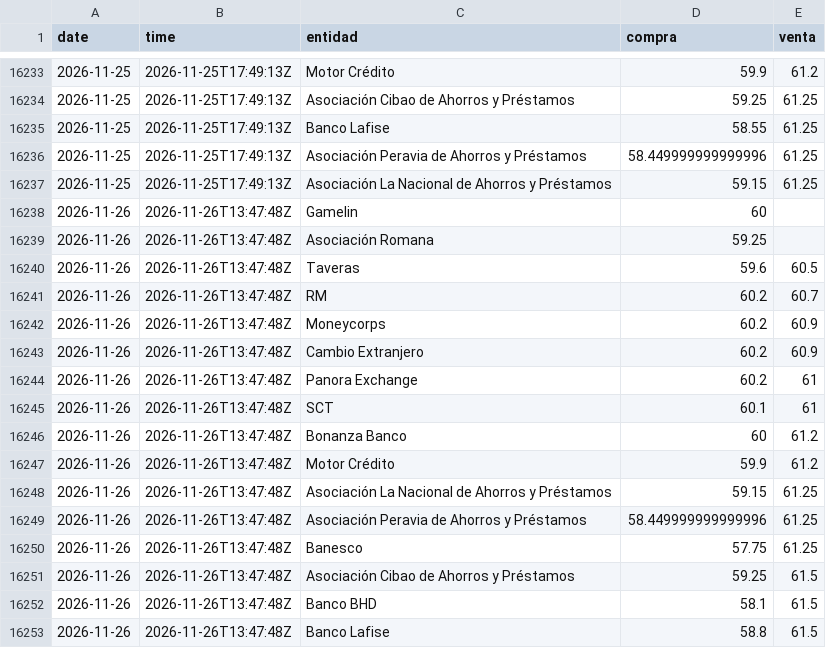
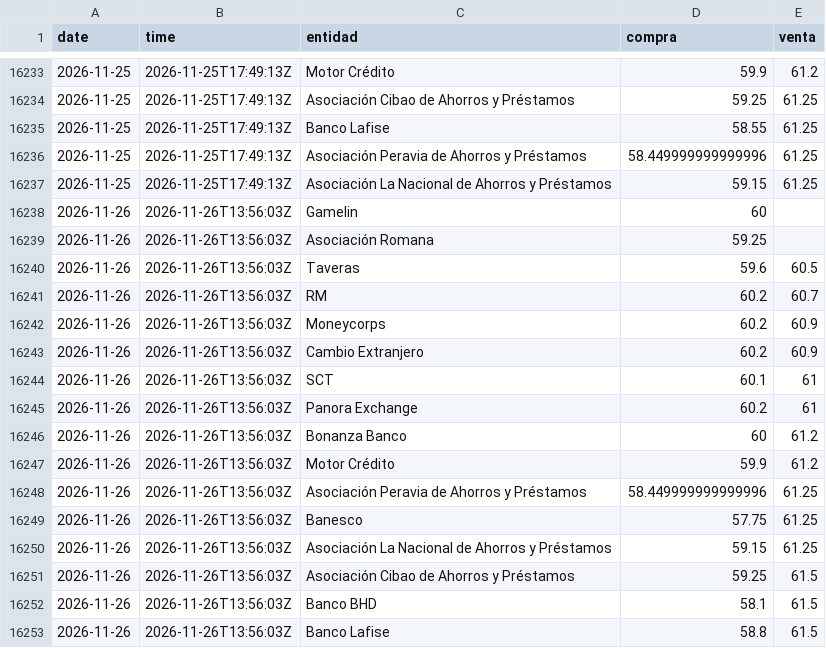
Before and after one commit to albertrosa96/webscraping-tc, a CSV file: data/infodolar/_historico_infodolar.csv, drawn as a sheet; only a part is shown, gaps mark what is left out.

```diff
--- a/data/infodolar/_historico_infodolar.csv
+++ b/data/infodolar/_historico_infodolar.csv
@@ -16237,17 +16237,17 @@ date,time,entidad,compra,venta
 2026-11-25,2026-11-25T17:49:13Z,Asociación La Nacional de Ahorros y Préstamos,59.15,61.25
-2026-11-26,2026-11-26T13:47:48Z,Gamelin,60,
-2026-11-26,2026-11-26T13:47:48Z,Asociación Romana,59.25,
-2026-11-26,2026-11-26T13:47:48Z,Taveras,59.6,60.5
-2026-11-26,2026-11-26T13:47:48Z,RM,60.2,60.7
-2026-11-26,2026-11-26T13:47:48Z,Moneycorps,60.2,60.9
-2026-11-26,2026-11-26T13:47:48Z,Cambio Extranjero,60.2,60.9
-2026-11-26,2026-11-26T13:47:48Z,Panora Exchange,60.2,61
-2026-11-26,2026-11-26T13:47:48Z,SCT,60.1,61
-2026-11-26,2026-11-26T13:47:48Z,Bonanza Banco,60,61.2
-2026-11-26,2026-11-26T13:47:48Z,Motor Crédito,59.9,61.2
-2026-11-26,2026-11-26T13:47:48Z,Asociación La Nacional de Ahorros y Préstamos,59.15,61.25
-2026-11-26,2026-11-26T13:47:48Z,Asociación Peravia de Ahorros y Préstamos,58.449999999999996,61.25
-2026-11-26,2026-11-26T13:47:48Z,Banesco,57.75,61.25
-2026-11-26,2026-11-26T13:47:48Z,Asociación Cibao de Ahorros y Préstamos,59.25,61.5
-2026-11-26,2026-11-26T13:47:48Z,Banco BHD,58.1,61.5
-2026-11-26,2026-11-26T13:47:48Z,Banco Lafise,58.8,61.5
+2026-11-26,2026-11-26T13:56:03Z,Gamelin,60,
+2026-11-26,2026-11-26T13:56:03Z,Asociación Romana,59.25,
+2026-11-26,2026-11-26T13:56:03Z,Taveras,59.6,60.5
+2026-11-26,2026-11-26T13:56:03Z,RM,60.2,60.7
+2026-11-26,2026-11-26T13:56:03Z,Moneycorps,60.2,60.9
+2026-11-26,2026-11-26T13:56:03Z,Cambio Extranjero,60.2,60.9
+2026-11-26,2026-11-26T13:56:03Z,SCT,60.1,61
+2026-11-26,2026-11-26T13:56:03Z,Panora Exchange,60.2,61
+2026-11-26,2026-11-26T13:56:03Z,Bonanza Banco,60,61.2
+2026-11-26,2026-11-26T13:56:03Z,Motor Crédito,59.9,61.2
+2026-11-26,2026-11-26T13:56:03Z,Asociación Peravia de Ahorros y Préstamos,58.449999999999996,61.25
+2026-11-26,2026-11-26T13:56:03Z,Banesco,57.75,61.25
+2026-11-26,2026-11-26T13:56:03Z,Asociación La Nacional de Ahorros y Préstamos,59.15,61.25
+2026-11-26,2026-11-26T13:56:03Z,Asociación Cibao de Ahorros y Préstamos,59.25,61.5
+2026-11-26,2026-11-26T13:56:03Z,Banco BHD,58.1,61.5
+2026-11-26,2026-11-26T13:56:03Z,Banco Lafise,58.8,61.5
```
Also changed, not shown: data/from_banks/_historico_from_banks.csv, data/from_banks/csv/2026-11-26.csv, 7 other files.
